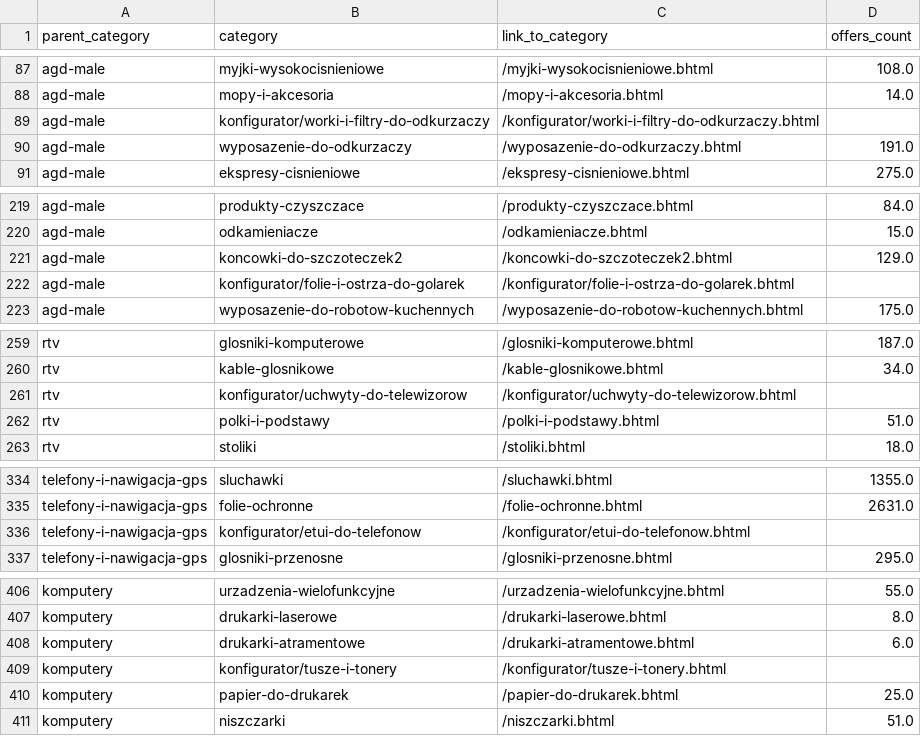
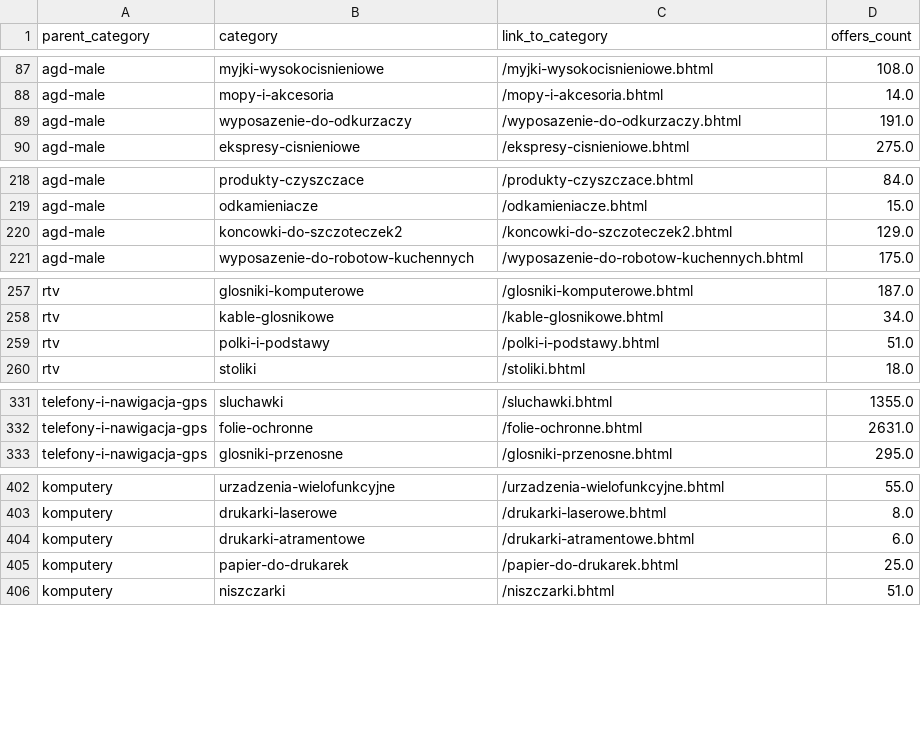
Before and after one commit to grzegorzpokorski/nocna-promocja-euro.com.pl, a CSV file: categories/categories.csv, drawn as a sheet; only a part is shown, gaps mark what is left out; the diff covers the shown part only; the diff names each change by its address in the sheet, - before the commit and + after, or states it on an @@ line.

Commit message:
next stage of category analysis

```diff
--- a/categories/categories.csv
+++ b/categories/categories.csv
-row 89: agd-male | konfigurator/worki-i-filtry-do-odkurzaczy | /konfigurator/worki-i-filtry-do-odkurzaczy.bhtml
-row 222: agd-male | konfigurator/folie-i-ostrza-do-golarek | /konfigurator/folie-i-ostrza-do-golarek.bhtml
-row 261: rtv | konfigurator/uchwyty-do-telewizorow | /konfigurator/uchwyty-do-telewizorow.bhtml
-row 336: telefony-i-nawigacja-gps | konfigurator/etui-do-telefonow | /konfigurator/etui-do-telefonow.bhtml
-row 409: komputery | konfigurator/tusze-i-tonery | /konfigurator/tusze-i-tonery.bhtml
```
Also changed, not shown: 2 removed rows elsewhere in this file, 3 other files.
